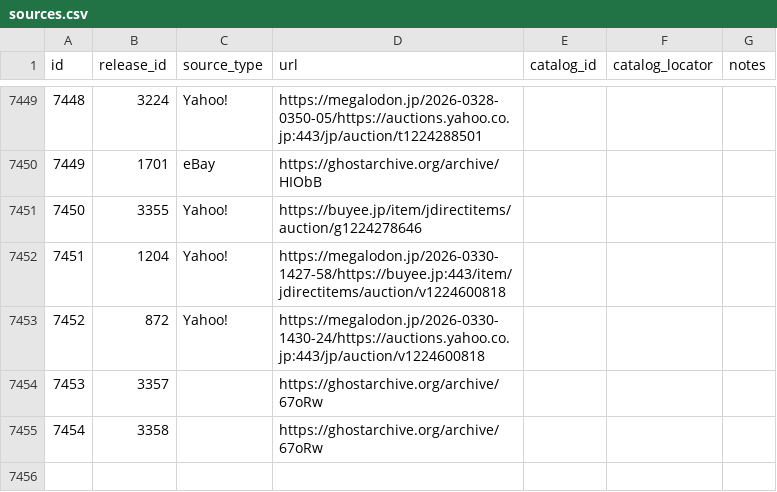
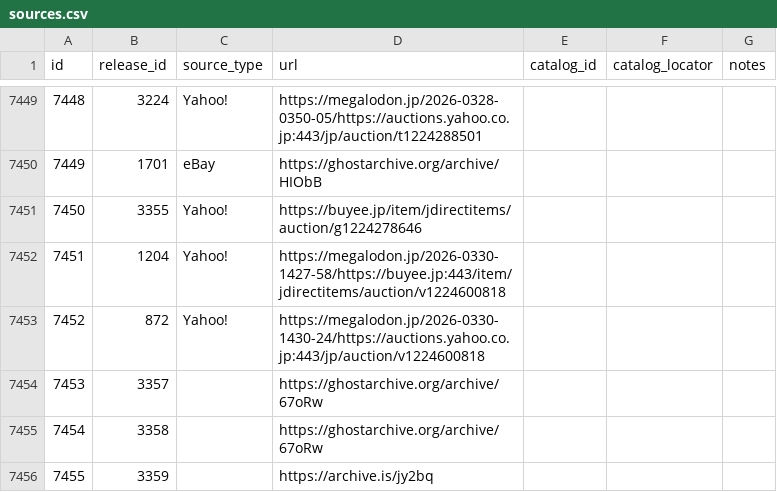
Before and after one commit to rikker/video8, a CSV file: data/sources.csv, drawn as a sheet; only a part is shown, gaps mark what is left out.

```diff
--- a/data/sources.csv
+++ b/data/sources.csv
@@ -7455 +7455,2 @@ id,release_id,source_type,url,catalog_id,catalog_locator,notes
 7454,3358,,https://ghostarchive.org/archive/67oRw,,,
+7455,3359,,https://archive.is/jy2bq,,,
```
Also changed, not shown: data/releases.csv, data/titles.csv.
